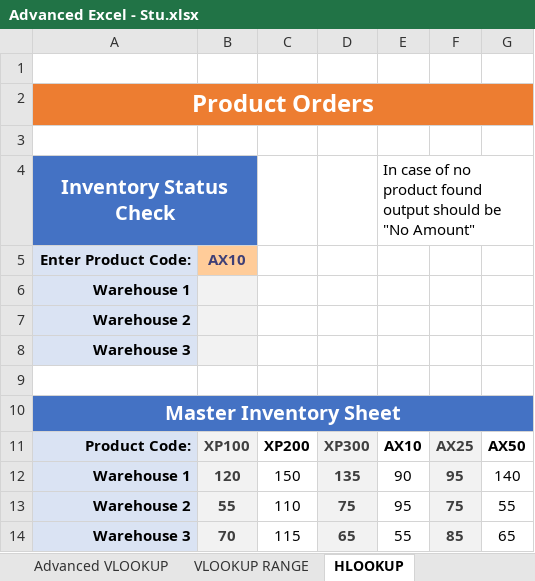
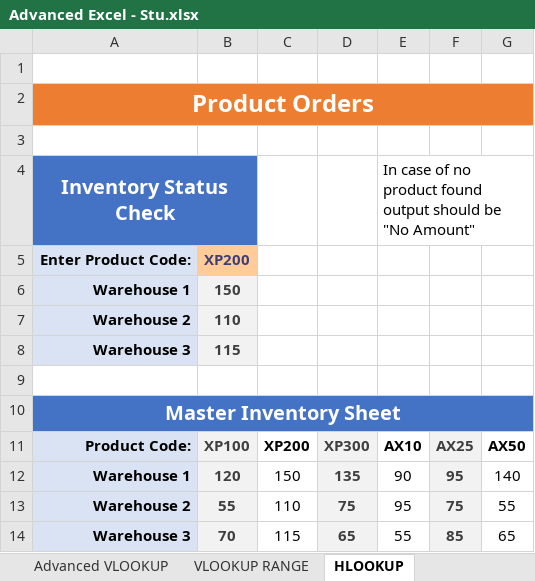
Before and after one commit to omsupare/DMartSalesAnalysis, an Excel workbook: excelhw/Advanced Excel - Stu.xlsx, sheet HLOOKUP, drawn as a sheet; values as stored, in another font and other column widths than the file's, no borders; charts and pictures not drawn; the diff names each change by its address in the sheet, - before the commit and + after, or states it on an @@ line.

```diff
--- a/excelhw/Advanced Excel - Stu.xlsx (sheet HLOOKUP)
+++ b/excelhw/Advanced Excel - Stu.xlsx (sheet HLOOKUP)
-B5: AX10
+B5: XP200
-B6: (empty)
+B6: 150
-B7: (empty)
+B7: 110
-B8: (empty)
+B8: 115
```
Also changed, not shown: sheet Cleaning data, sheet Lookup Functions, sheet Text Functions, sheet Stats Functions, sheet Advanced VLOOKUP, sheet OFFSET & COUNTA, 1 more sheet, excelpractice/excel-pivot-tables.xlsx, 3 other files.
